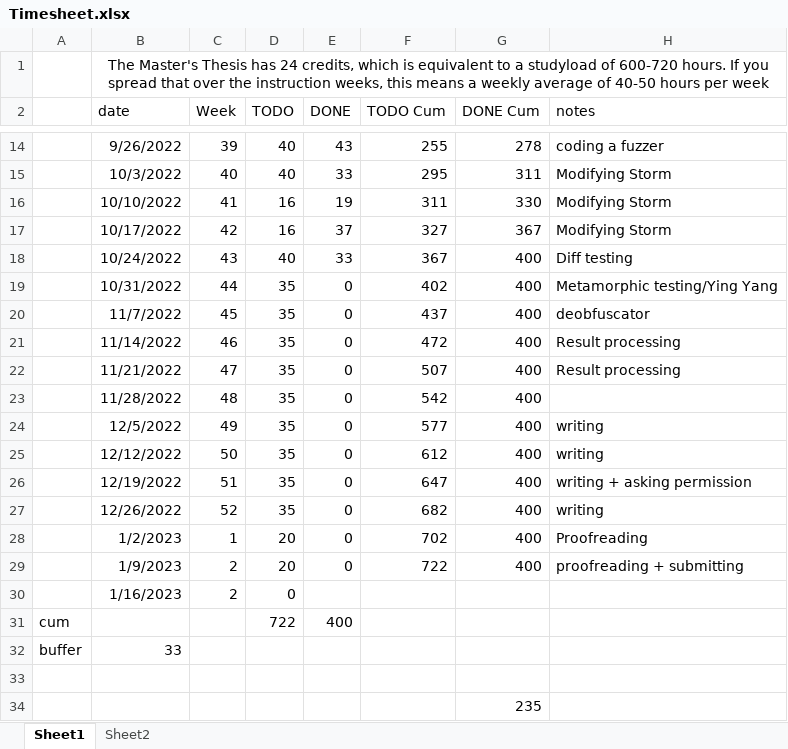
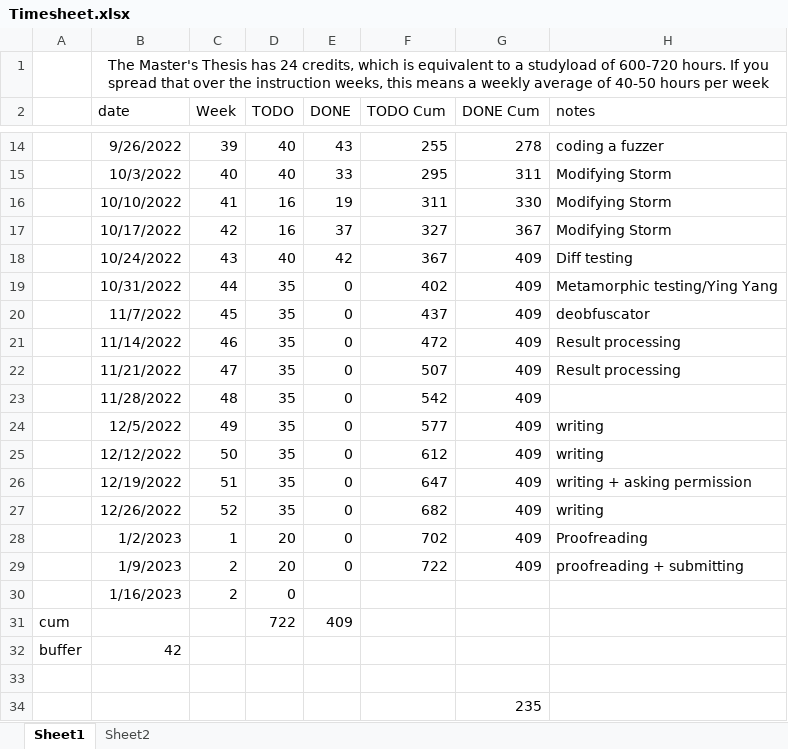
Before and after one commit to rubenkindt/Masterproef-paper-RubenKindt, an Excel workbook: Timesheet.xlsx, sheet Sheet1, drawn as a sheet; only a part is shown, gaps mark what is left out; values as stored, in another font and other column widths than the file's, no borders; charts and pictures and conditional formats not drawn; the diff names each change by its address in the sheet, - before the commit and + after, or states it on an @@ line.

```diff
--- a/Timesheet.xlsx (sheet Sheet1)
+++ b/Timesheet.xlsx (sheet Sheet1)
-E18 (DONE): 33
+E18 (DONE): 42
-G18:G29 (DONE Cum): 400
+G18:G29 (DONE Cum): 409
-E31 (DONE): 400
+E31 (DONE): 409
-B32 (date): 33
+B32 (date): 42
```
Also changed, not shown: sheet Sheet2, charts or pictures, 5 other files.
